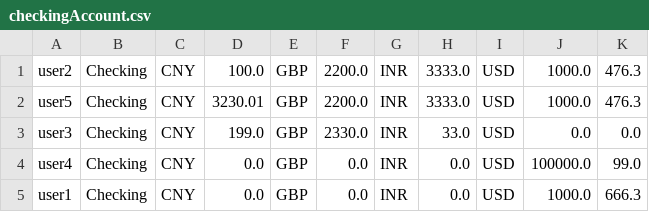
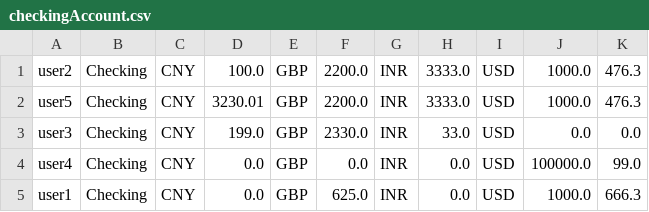
Before and after one commit to R1cardoo/bank_final_project, a CSV file: bankATM/out/production/bankATM/csvfiles/checkingAccount.csv, drawn as a sheet.

```diff
--- a/bankATM/out/production/bankATM/csvfiles/checkingAccount.csv
+++ b/bankATM/out/production/bankATM/csvfiles/checkingAccount.csv
@@ -4,2 +4,2 @@ user3,Checking,CNY,199.0,GBP,2330.0,INR,33.0,USD,0.0,0.0,
 user4,Checking,CNY,0.0,GBP,0.0,INR,0.0,USD,100000.0,99.0,
-user1,Checking,CNY,0.0,GBP,0.0,INR,0.0,USD,1000.0,666.3,
+user1,Checking,CNY,0.0,GBP,625.0,INR,0.0,USD,1000.0,666.3,
```
Also changed, not shown: bankATM/out/production/bankATM/csvfiles/transaction.csv, bankATM/src/csvfiles/checkingAccount.csv, 11 other files.
